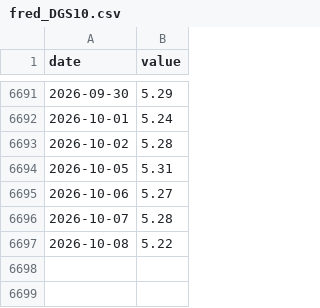
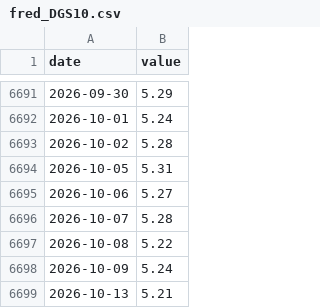
Before and after one commit to ladastary/mpt-data, a CSV file: raw/fred_DGS10.csv, drawn as a sheet; only a part is shown, gaps mark what is left out.

```diff
--- a/raw/fred_DGS10.csv
+++ b/raw/fred_DGS10.csv
@@ -6697 +6697,3 @@ date,value
 2026-10-08,5.22
+2026-10-09,5.24
+2026-10-13,5.21
```
Also changed, not shown: raw/cnb_CZK_per_EUR_daily.csv, raw/cnb_CZK_per_USD_daily.csv, 6 other files.
